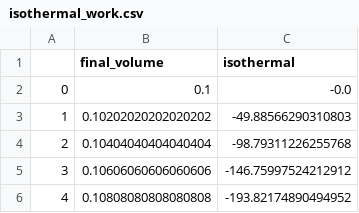
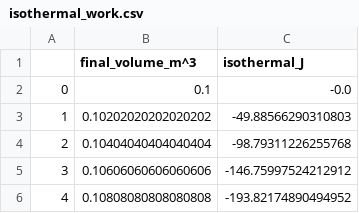
Before and after one commit to P-mandevillei/chem-4050-5050, a CSV file: hw4/homework-4-1/isothermal_work.csv, drawn as a sheet; only a part is shown.

```diff
--- a/hw4/homework-4-1/isothermal_work.csv
+++ b/hw4/homework-4-1/isothermal_work.csv
@@ -1,2 +1,2 @@
-,final_volume,isothermal
+,final_volume_m^3,isothermal_J
 0,0.1,-0.0
```
Also changed, not shown: hw4/homework-4-1/adiabatic_work.csv, hw4/homework-4-1/work.csv, 14 other files.
